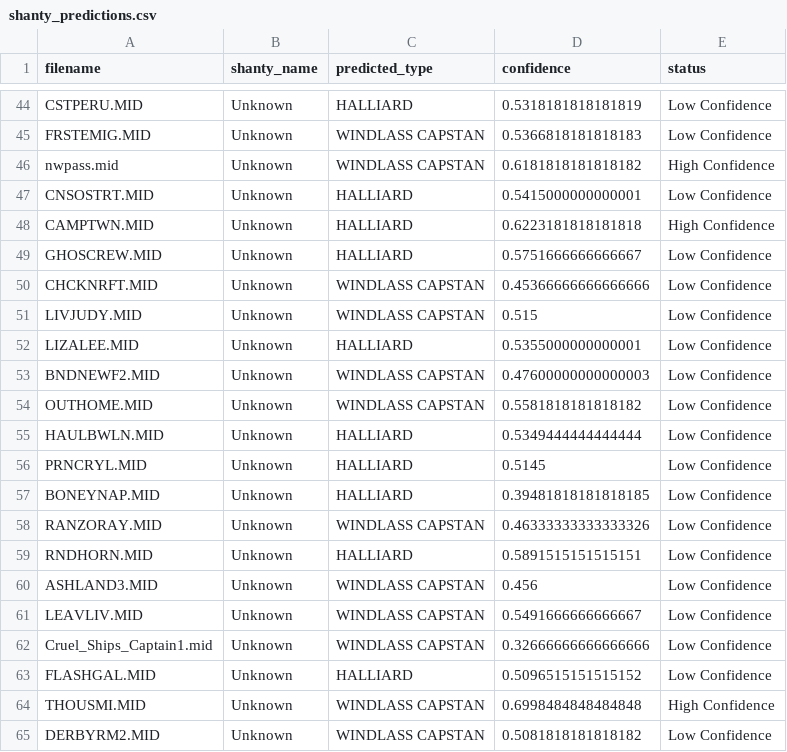
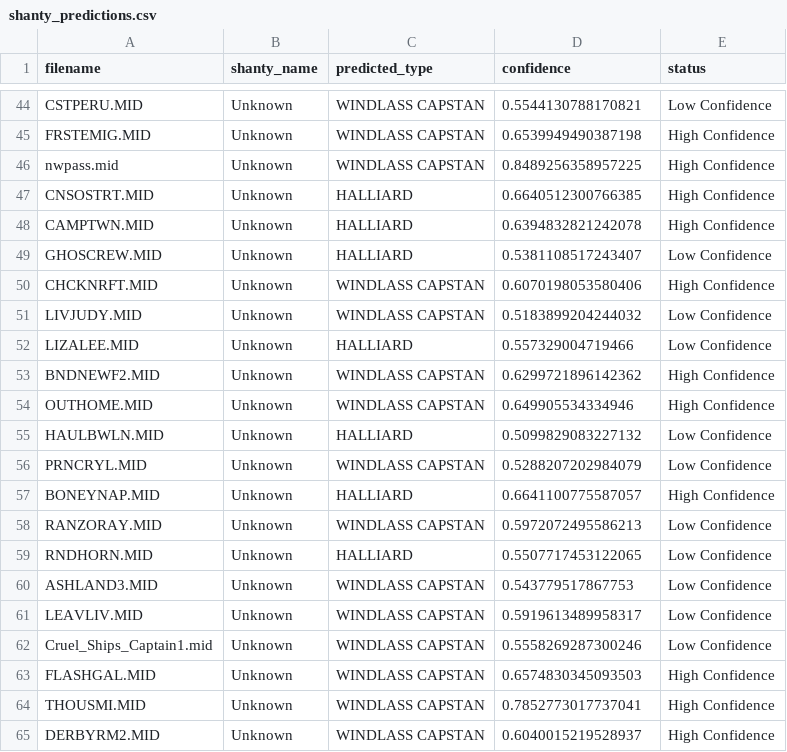
Before and after one commit to Darce-One/shanties, a CSV file: results/shanty_predictions.csv, drawn as a sheet; only a part is shown, gaps mark what is left out; the diff covers the shown part only; the diff names each change by its address in the sheet, - before the commit and + after, or states it on an @@ line.

```diff
--- a/results/shanty_predictions.csv
+++ b/results/shanty_predictions.csv
-C44 (predicted_type): HALLIARD
+C44 (predicted_type): WINDLASS CAPSTAN
-D44 (confidence): 0.5318181818181819
+D44 (confidence): 0.5544130788170821
-D45 (confidence): 0.5366818181818183
+D45 (confidence): 0.6539949490387198
-E45 (status): Low Confidence
+E45 (status): High Confidence
-D46 (confidence): 0.6181818181818182
+D46 (confidence): 0.8489256358957225
-D47 (confidence): 0.5415000000000001
+D47 (confidence): 0.6640512300766385
-E47 (status): Low Confidence
+E47 (status): High Confidence
-D48 (confidence): 0.6223181818181818
+D48 (confidence): 0.6394832821242078
-D49 (confidence): 0.5751666666666667
+D49 (confidence): 0.5381108517243407
-D50 (confidence): 0.45366666666666666
+D50 (confidence): 0.6070198053580406
-E50 (status): Low Confidence
+E50 (status): High Confidence
-D51 (confidence): 0.515
+D51 (confidence): 0.5183899204244032
-D52 (confidence): 0.5355000000000001
+D52 (confidence): 0.557329004719466
-D53 (confidence): 0.47600000000000003
+D53 (confidence): 0.6299721896142362
-E53:E54 (status): Low Confidence
+E53:E54 (status): High Confidence
-D54 (confidence): 0.5581818181818182
+D54 (confidence): 0.649905534334946
-D55 (confidence): 0.5349444444444444
+D55 (confidence): 0.5099829083227132
-C56 (predicted_type): HALLIARD
+C56 (predicted_type): WINDLASS CAPSTAN
-D56 (confidence): 0.5145
+D56 (confidence): 0.5288207202984079
-D57 (confidence): 0.39481818181818185
+D57 (confidence): 0.6641100775587057
-E57 (status): Low Confidence
+E57 (status): High Confidence
-D58 (confidence): 0.46333333333333326
+D58 (confidence): 0.5972072495586213
-D59 (confidence): 0.5891515151515151
+D59 (confidence): 0.5507717453122065
-D60 (confidence): 0.456
+D60 (confidence): 0.543779517867753
-D61 (confidence): 0.5491666666666667
+D61 (confidence): 0.5919613489958317
-D62 (confidence): 0.32666666666666666
+D62 (confidence): 0.5558269287300246
-C63 (predicted_type): HALLIARD
+C63 (predicted_type): WINDLASS CAPSTAN
-D63 (confidence): 0.5096515151515152
+D63 (confidence): 0.6574830345093503
-E63 (status): Low Confidence
+E63 (status): High Confidence
-D64 (confidence): 0.6998484848484848
+D64 (confidence): 0.7852773017737041
-D65 (confidence): 0.5081818181818182
+D65 (confidence): 0.6040015219528937
-E65 (status): Low Confidence
+E65 (status): High Confidence
```
Also changed, not shown: 112 edited cells elsewhere in this file, results/unknown_shanty_predictions.csv, 1 other file.
